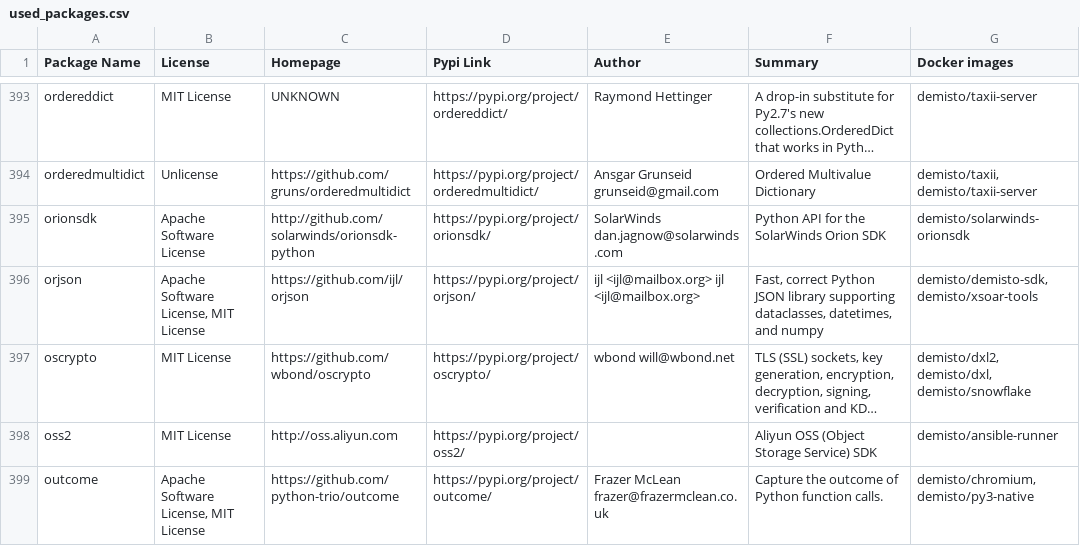
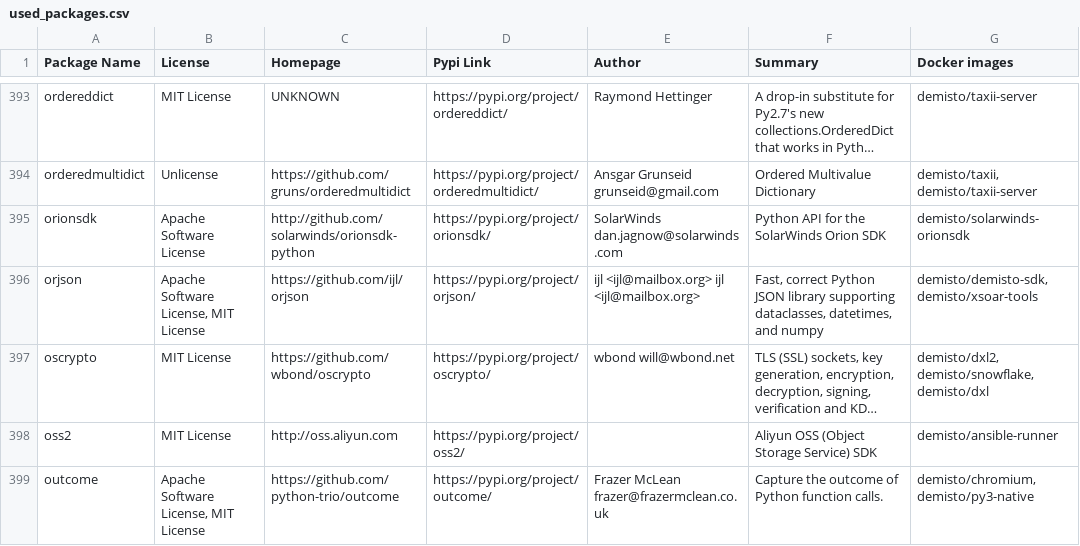
Before and after one commit to demisto/dockerfiles-info, a CSV file: used_packages.csv, drawn as a sheet; only a part is shown, gaps mark what is left out; long unchanged cells end in …; the diff covers the shown part only; the diff names each change by its address in the sheet, - before the commit and + after, or states it on an @@ line.

```diff
--- a/used_packages.csv
+++ b/used_packages.csv
-G397 (Docker images): demisto/dxl2, demisto/dxl, demisto/snowflake
+G397 (Docker images): demisto/dxl2, demisto/snowflake, demisto/dxl
```
Also changed, not shown: 85 edited cells elsewhere in this file, 16 other files.
